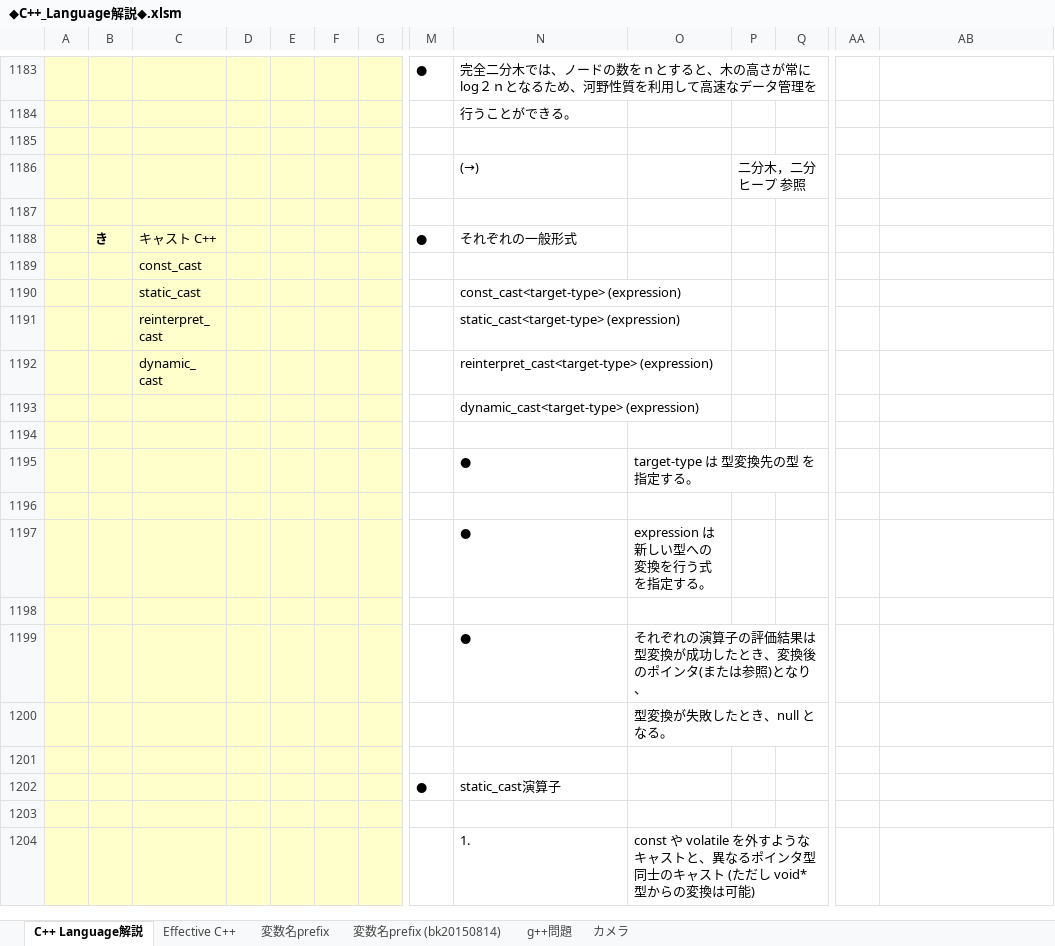
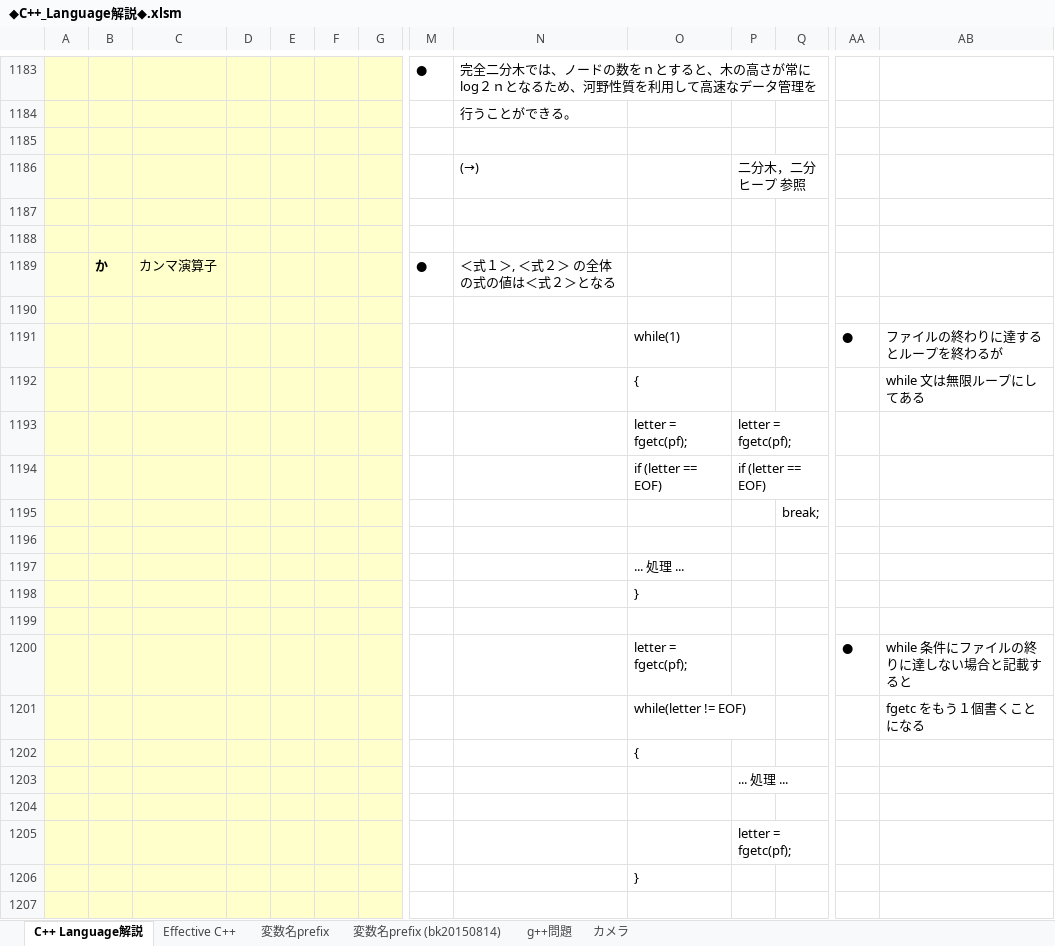
Before and after one commit to roshihie/At_Coder, an Excel workbook: ◆C++_Language解説◆.xlsm, sheet C++ Language解説, drawn as a sheet; only a part is shown, gaps mark what is left out; the shorter side is filled out with more unchanged rows; values as stored, in another font and other column widths than the file's, no borders; charts and pictures not drawn; rows hold the shown columns only; the diff covers the shown part only; the diff names each change by its address in the sheet, - before the commit and + after, or states it on an @@ line.

```diff
--- a/◆C++_Language解説◆.xlsm (sheet C++ Language解説)
+++ b/◆C++_Language解説◆.xlsm (sheet C++ Language解説)
+row 1188: (empty)
+row 1189:  | か | カンマ演算子 |  |  |  |  | ● | ＜式１＞, ＜式２＞ の全体の式の値は＜式２＞となる
+row 1190: (empty)
+row 1191:  |  |  |  |  |  |  |  |  | while(1) |  |  | ● | ファイルの終わりに達するとループを終わるが
+row 1192:  |  |  |  |  |  |  |  |  | { |  |  |  | while 文は無限ループにしてある
+row 1193:  |  |  |  |  |  |  |  |  | letter = fgetc(pf); | letter = fgetc(pf);
+row 1194:  |  |  |  |  |  |  |  |  | if (letter == EOF) | if (letter == EOF)
+row 1195:  |  |  |  |  |  |  |  |  |  |  | break;
+row 1196: (empty)
+row 1197:  |  |  |  |  |  |  |  |  | ... 処理 ...
+row 1198:  |  |  |  |  |  |  |  |  | }
+row 1199: (empty)
+row 1200:  |  |  |  |  |  |  |  |  | letter = fgetc(pf); |  |  | ● | while 条件にファイルの終りに達しない場合と記載すると
+row 1201:  |  |  |  |  |  |  |  |  | while(letter != EOF) |  |  |  | fgetc をもう１個書くことになる
+row 1202:  |  |  |  |  |  |  |  |  | {
+row 1203:  |  |  |  |  |  |  |  |  |  | ... 処理 ...
+row 1204: (empty)
+row 1205:  |  |  |  |  |  |  |  |  |  | letter = fgetc(pf);
+row 1206:  |  |  |  |  |  |  |  |  | }
+row 1207: (empty)
```
Also changed, not shown: 10 added rows elsewhere in this sheet, charts or pictures, ◆At_Coder_メモ帳◆.xlsm, 2 other files.
